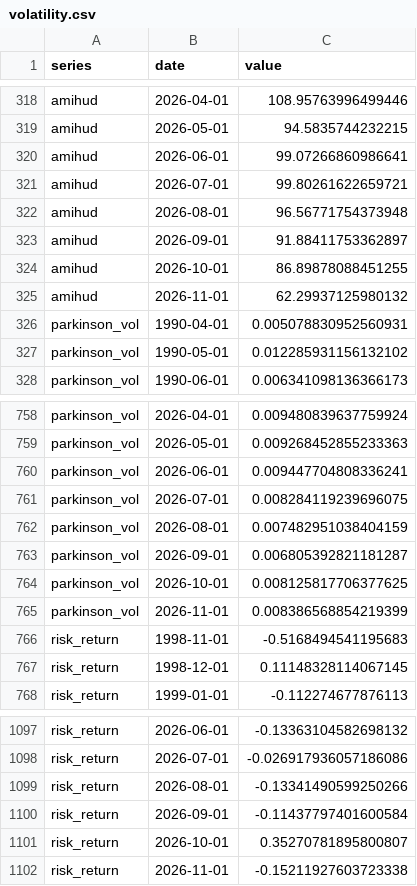
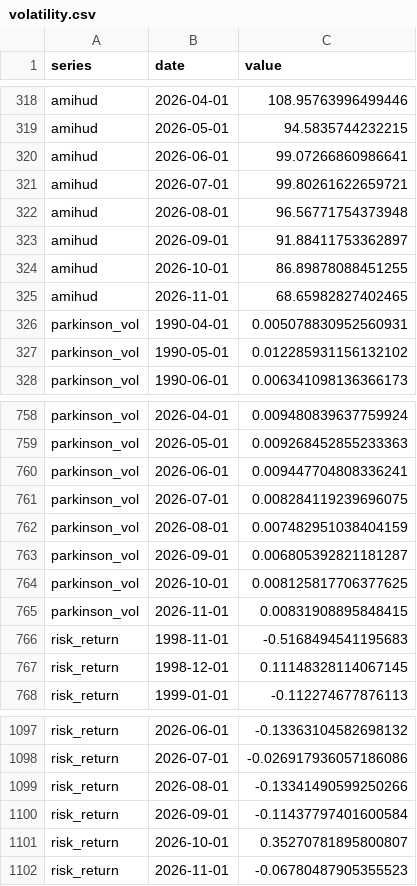
Before and after one commit to adentler1/MonitoringMexico, a CSV file: feed/volatility.csv, drawn as a sheet; only a part is shown, gaps mark what is left out.

Commit message:
Update feed/volatility.csv - 2026-11-24

```diff
--- a/feed/volatility.csv
+++ b/feed/volatility.csv
@@ -324,3 +324,3 @@ amihud,2026-09-01,91.88411753362897
 amihud,2026-10-01,86.89878088451255
-amihud,2026-11-01,62.29937125980132
+amihud,2026-11-01,68.65982827402465
 parkinson_vol,1990-04-01,0.005078830952560931
@@ -764,3 +764,3 @@ parkinson_vol,2026-09-01,0.006805392821181287
 parkinson_vol,2026-10-01,0.008125817706377625
-parkinson_vol,2026-11-01,0.008386568854219399
+parkinson_vol,2026-11-01,0.00831908895848415
 risk_return,1998-11-01,-0.5168494541195683
@@ -1101,2 +1101,2 @@ risk_return,2026-09-01,-0.11437797401600584
 risk_return,2026-10-01,0.35270781895800807
-risk_return,2026-11-01,-0.15211927603723338
+risk_return,2026-11-01,-0.06780487905355523
```
